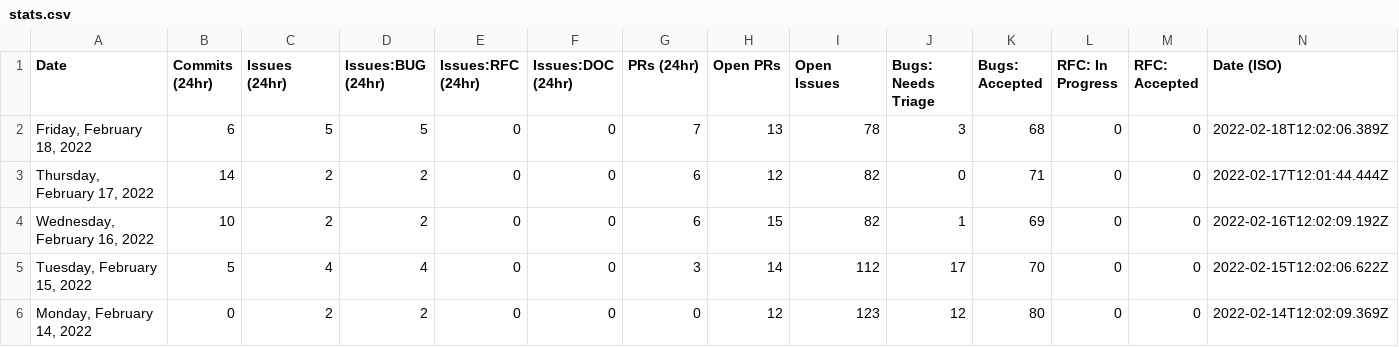
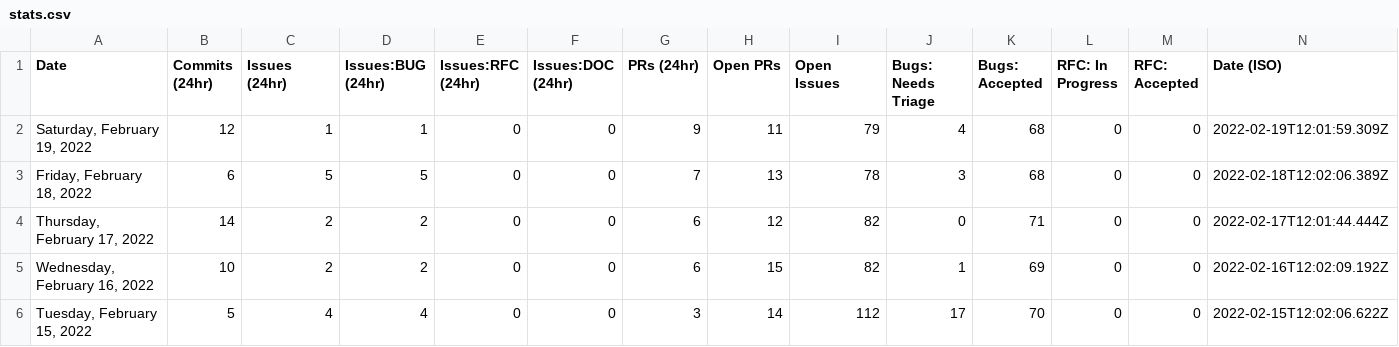
Before and after one commit to SiriousHunter/astro, a CSV file: stats/stats.csv, drawn as a sheet; only a part is shown; the shorter side is filled out with more unchanged rows.

```diff
--- a/stats/stats.csv
+++ b/stats/stats.csv
@@ -1,2 +1,3 @@
 Date,Commits (24hr),Issues (24hr),Issues:BUG (24hr),Issues:RFC (24hr),Issues:DOC (24hr),PRs (24hr),Open PRs,Open Issues,Bugs: Needs Triage,Bugs: Accepted,RFC: In Progress,RFC: Accepted,Date (ISO)
+"Saturday, February 19, 2022",12,1,1,0,0,9,11,79,4,68,0,0,"2022-02-19T12:01:59.309Z"
 "Friday, February 18, 2022",6,5,5,0,0,7,13,78,3,68,0,0,"2022-02-18T12:02:06.389Z"
```
